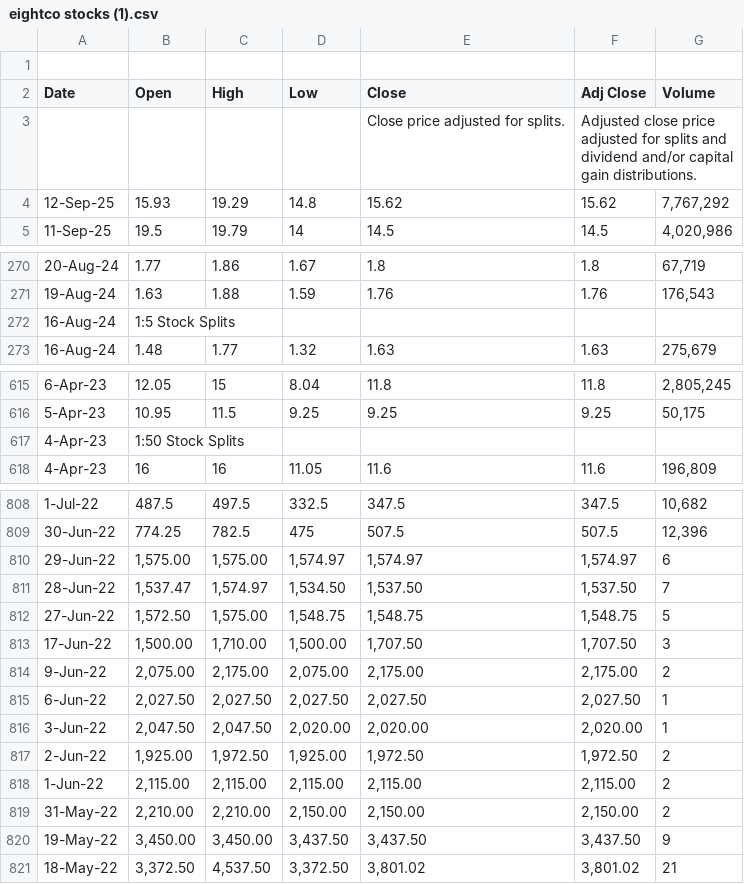
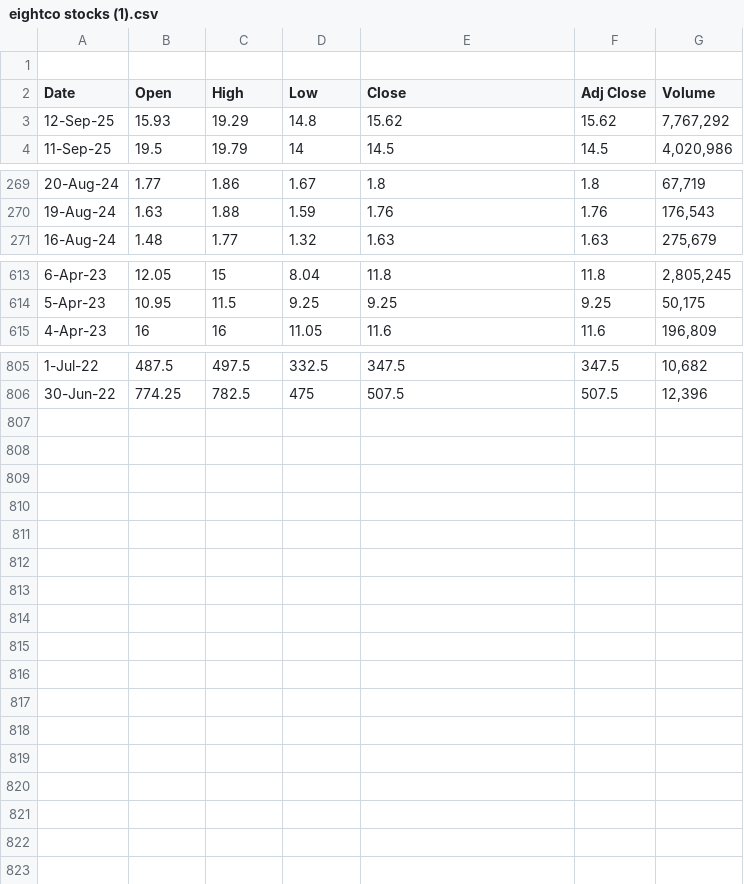
Before and after one commit to chloelxy/P4-3, a CSV file: eightco stocks (1).csv, drawn as a sheet; only a part is shown, gaps mark what is left out.

Commit message:
eightco stocks processed.csv

```diff
--- a/eightco stocks (1).csv
+++ b/eightco stocks (1).csv
@@ -2,3 +2,2 @@
 Date,Open,High,Low,Close ,Adj Close ,Volume
-,,,,Close price adjusted for splits.,Adjusted close price adjusted for splits and dividend and/or capital gain distributions.,
 12-Sep-25,15.93,19.29,14.8,15.62,15.62,"7,767,292"
@@ -271,3 +270,2 @@ Date,Open,High,Low,Close ,Adj Close ,Volume
 19-Aug-24,1.63,1.88,1.59,1.76,1.76,"176,543"
-16-Aug-24,1:5 Stock Splits,,,,,
 16-Aug-24,1.48,1.77,1.32,1.63,1.63,"275,679"
@@ -616,3 +614,2 @@ Date,Open,High,Low,Close ,Adj Close ,Volume
 5-Apr-23,10.95,11.5,9.25,9.25,9.25,"50,175"
-4-Apr-23,1:50 Stock Splits,,,,,
 4-Apr-23,16,16,11.05,11.6,11.6,"196,809"
@@ -809,13 +806 @@ Date,Open,High,Low,Close ,Adj Close ,Volume
 30-Jun-22,774.25,782.5,475,507.5,507.5,"12,396"
-29-Jun-22,"1,575.00","1,575.00","1,574.97","1,574.97","1,574.97",6
-28-Jun-22,"1,537.47","1,574.97","1,534.50","1,537.50","1,537.50",7
-27-Jun-22,"1,572.50","1,575.00","1,548.75","1,548.75","1,548.75",5
-17-Jun-22,"1,500.00","1,710.00","1,500.00","1,707.50","1,707.50",3
-9-Jun-22,"2,075.00","2,175.00","2,075.00","2,175.00","2,175.00",2
-6-Jun-22,"2,027.50","2,027.50","2,027.50","2,027.50","2,027.50",1
-3-Jun-22,"2,047.50","2,047.50","2,020.00","2,020.00","2,020.00",1
-2-Jun-22,"1,925.00","1,972.50","1,925.00","1,972.50","1,972.50",2
-1-Jun-22,"2,115.00","2,115.00","2,115.00","2,115.00","2,115.00",2
-31-May-22,"2,210.00","2,210.00","2,150.00","2,150.00","2,150.00",2
-19-May-22,"3,450.00","3,450.00","3,437.50","3,437.50","3,437.50",9
-18-May-22,"3,372.50","4,537.50","3,372.50","3,801.02","3,801.02",21
```
